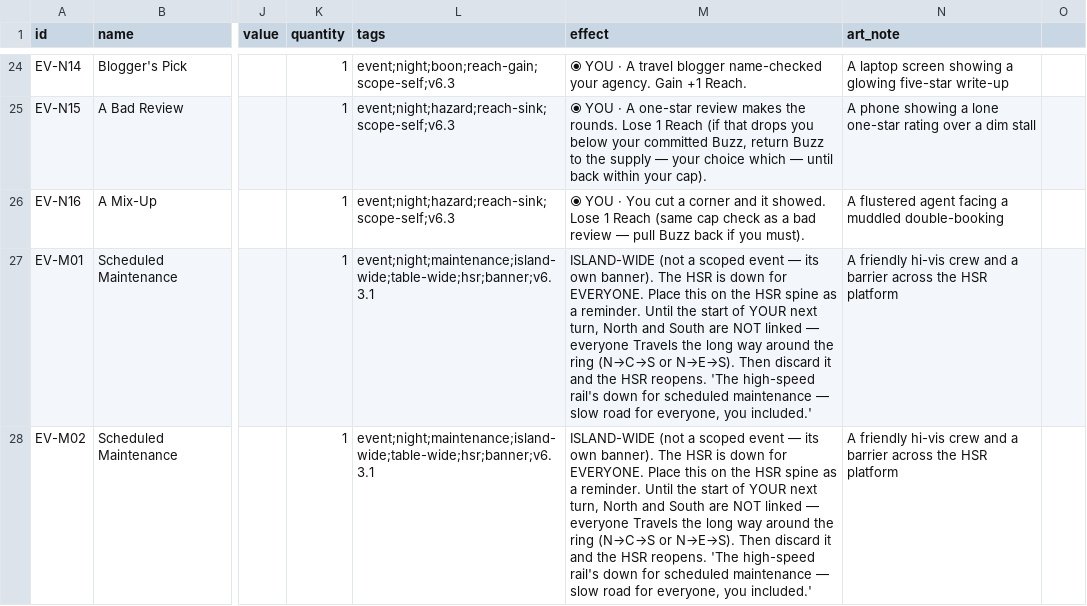
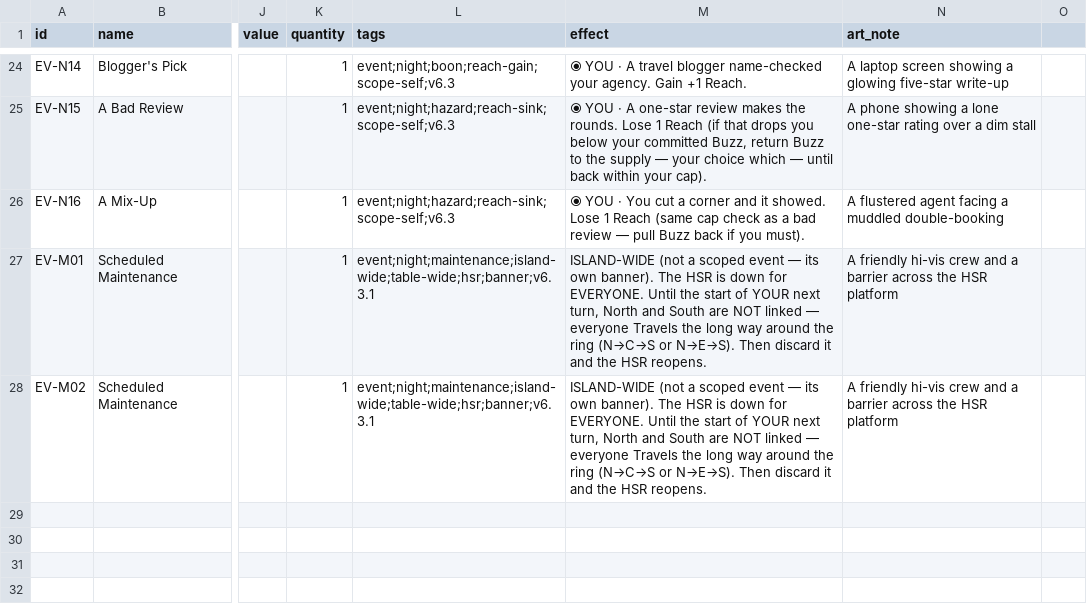
Before and after one commit to conorlonergan91/BG-Dev, a CSV file: games/travel-agents/components/events.csv, drawn as a sheet; only a part is shown, gaps mark what is left out; the diff names each change by its address in the sheet, - before the commit and + after, or states it on an @@ line.

```diff
--- a/games/travel-agents/components/events.csv
+++ b/games/travel-agents/components/events.csv
-M27:M28 (effect): …for EVERYONE. Place this on the HSR spine as a reminder. Until the start of YOUR next turn, North and South are NOT linked — everyone Travels the long way around the ring (N→C→S or N→E→S). Then discard it and the HSR reopens. 'The high-speed rail's down for scheduled maintenance — slow road for everyone, you included.'
+M27:M28 (effect): …for EVERYONE. Until the start of YOUR next turn, North and South are NOT linked — everyone Travels the long way around the ring (N→C→S or N→E→S). Then discard it and the HSR reopens.
```
Also changed, not shown: 3 other files.
